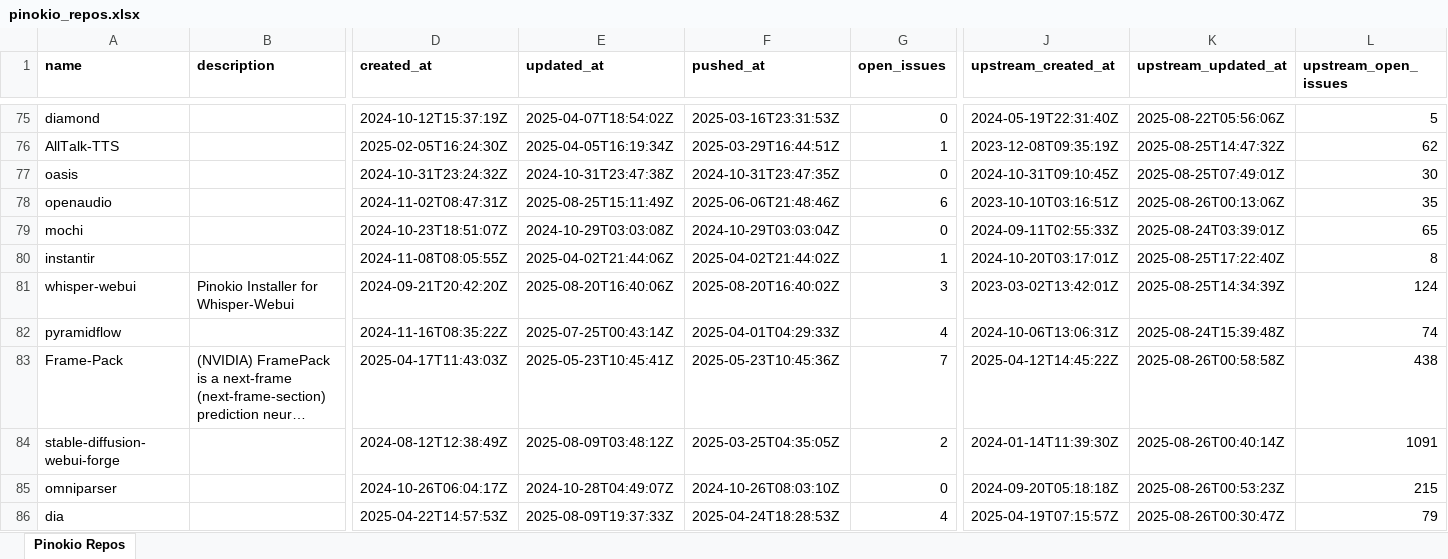
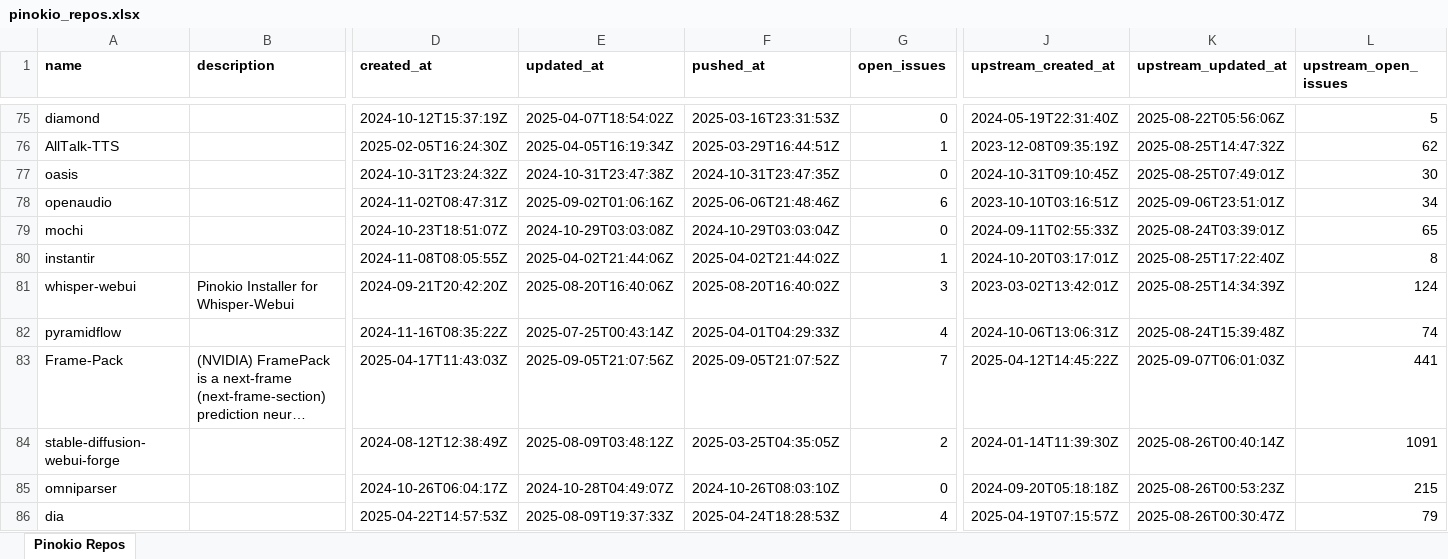
Before and after one commit to signosis/pinokio-website, an Excel workbook: pinokio_repos.xlsx, sheet Pinokio Repos, drawn as a sheet; only a part is shown, gaps mark what is left out; long unchanged cells end in …; values as stored, in another font and other column widths than the file's, no borders; the diff covers the shown part only; the diff names each change by its address in the sheet, - before the commit and + after, or states it on an @@ line.

```diff
--- a/pinokio_repos.xlsx (sheet Pinokio Repos)
+++ b/pinokio_repos.xlsx (sheet Pinokio Repos)
-E78 (updated_at): 2025-08-25T15:11:49Z
+E78 (updated_at): 2025-09-02T01:06:16Z
-K78 (upstream_updated_at): 2025-08-26T00:13:06Z
+K78 (upstream_updated_at): 2025-09-06T23:51:01Z
-L78 (upstream_open_issues): 35
+L78 (upstream_open_issues): 34
-E83 (updated_at): 2025-05-23T10:45:41Z
+E83 (updated_at): 2025-09-05T21:07:56Z
-F83 (pushed_at): 2025-05-23T10:45:36Z
+F83 (pushed_at): 2025-09-05T21:07:52Z
-K83 (upstream_updated_at): 2025-08-26T00:58:58Z
+K83 (upstream_updated_at): 2025-09-07T06:01:03Z
-L83 (upstream_open_issues): 438
+L83 (upstream_open_issues): 441
```
Also changed, not shown: 10 edited cells elsewhere in this sheet, 3 other files.
